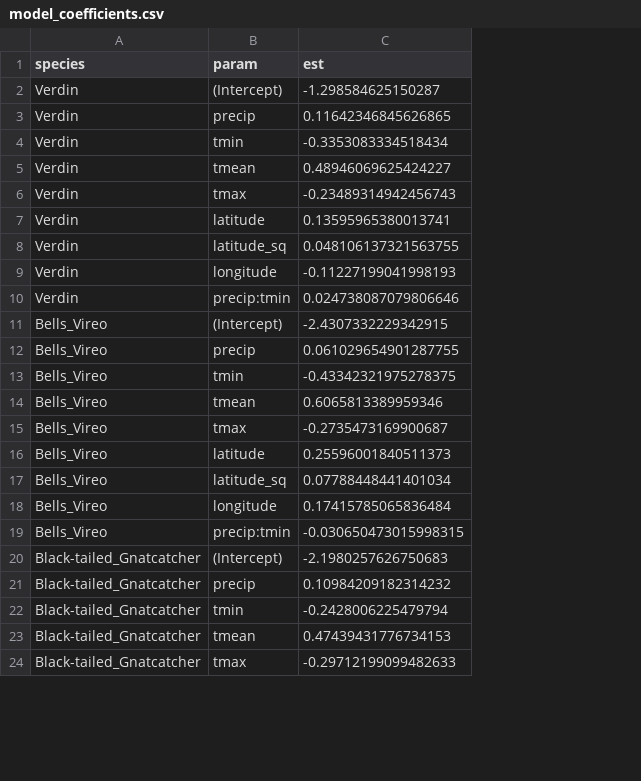
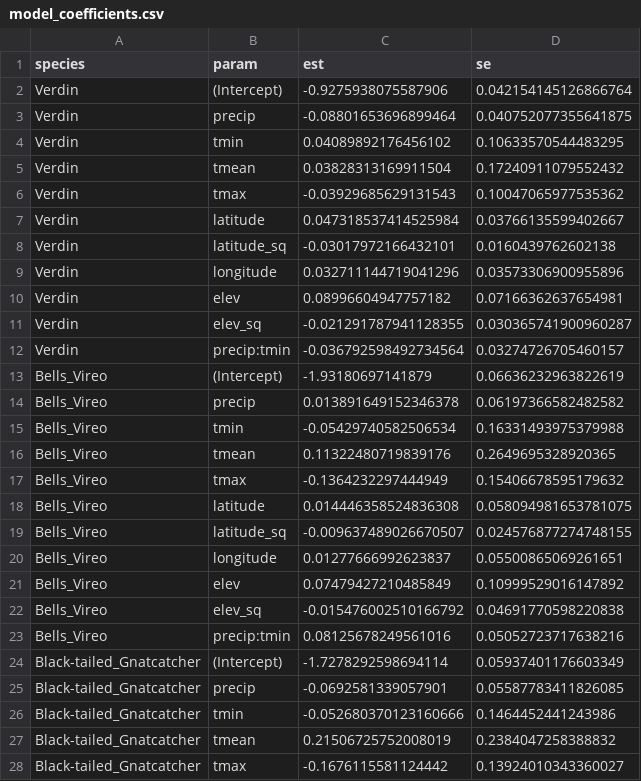
Before and after one commit to dochvam/TNC-DS421, a CSV file: data/intermediate/model_coefficients.csv, drawn as a sheet; only a part is shown; addresses are those after the commit; the diff covers the shown part only; the diff names each change by its address in the sheet, - before the commit and + after, or states it on an @@ line.

Commit message:
Predict typo fixes, incl elev, change model spatial extent

```diff
--- a/data/intermediate/model_coefficients.csv
+++ b/data/intermediate/model_coefficients.csv
+column D (se), rows 2-9: 0.042154145126866764 | 0.040752077355641875 | 0.10633570544483295 | 0.17240911079552432 | 0.10047065977535362 | 0.03766135599402667 | 0.0160439762602138 | 0.03573306900955896; rows 12-20: 0.03274726705460157 | 0.06636232963822619 | 0.06197366582482582 | 0.16331493975379988 | 0.2649695328920365 | 0.15406678595179632 | 0.058094981653781075 | 0.024576877274748155 | 0.05500865069261651; rows 23-28: 0.05052723717638216 | 0.05937401176603349 | 0.05587783411826085 | 0.1464452441243986 | 0.2384047258388832 | 0.13924010343360027
-C2 (est): -1.298584625150287
+C2 (est): -0.9275938075587906
-C3 (est): 0.11642346845626865
+C3 (est): -0.08801653696899464
-C4 (est): -0.3353083334518434
+C4 (est): 0.04089892176456102
-C5 (est): 0.48946069625424227
+C5 (est): 0.03828313169911504
-C6 (est): -0.23489314942456743
+C6 (est): -0.03929685629131543
-C7 (est): 0.13595965380013741
+C7 (est): 0.047318537414525984
-C8 (est): 0.048106137321563755
+C8 (est): -0.03017972166432101
-C9 (est): -0.11227199041998193
+C9 (est): 0.032711144719041296
+row 10: Verdin | elev | 0.08996604947757182 | 0.07166362637654981
+row 11: Verdin | elev_sq | -0.021291787941128355 | 0.030365741900960287
-C12 (est): 0.024738087079806646
+C12 (est): -0.036792598492734564
-C13 (est): -2.4307332229342915
+C13 (est): -1.93180697141879
-C14 (est): 0.061029654901287755
+C14 (est): 0.013891649152346378
-C15 (est): -0.43342321975278375
+C15 (est): -0.05429740582506534
-C16 (est): 0.6065813389959346
+C16 (est): 0.11322480719839176
-C17 (est): -0.2735473169900687
+C17 (est): -0.1364232297444949
-C18 (est): 0.25596001840511373
+C18 (est): 0.014446358524836308
-C19 (est): 0.07788448441401034
+C19 (est): -0.009637489026670507
-C20 (est): 0.17415785065836484
+C20 (est): 0.01277666992623837
+row 21: Bells_Vireo | elev | 0.07479427210485849 | 0.10999529016147892
+row 22: Bells_Vireo | elev_sq | -0.015476002510166792 | 0.04691770598220838
-C23 (est): -0.030650473015998315
+C23 (est): 0.08125678249561016
-C24 (est): -2.1980257626750683
+C24 (est): -1.7278292598694114
-C25 (est): 0.10984209182314232
+C25 (est): -0.0692581339057901
-C26 (est): -0.2428006225479794
+C26 (est): -0.052680370123160666
-C27 (est): 0.47439431776734153
+C27 (est): 0.21506725752008019
-C28 (est): -0.29712199099482633
+C28 (est): -0.1676115581124442
```
Also changed, not shown: 4 added rows and 13 edited cells elsewhere in this file, data/intermediate/scale_factors.csv, 14 other files.
